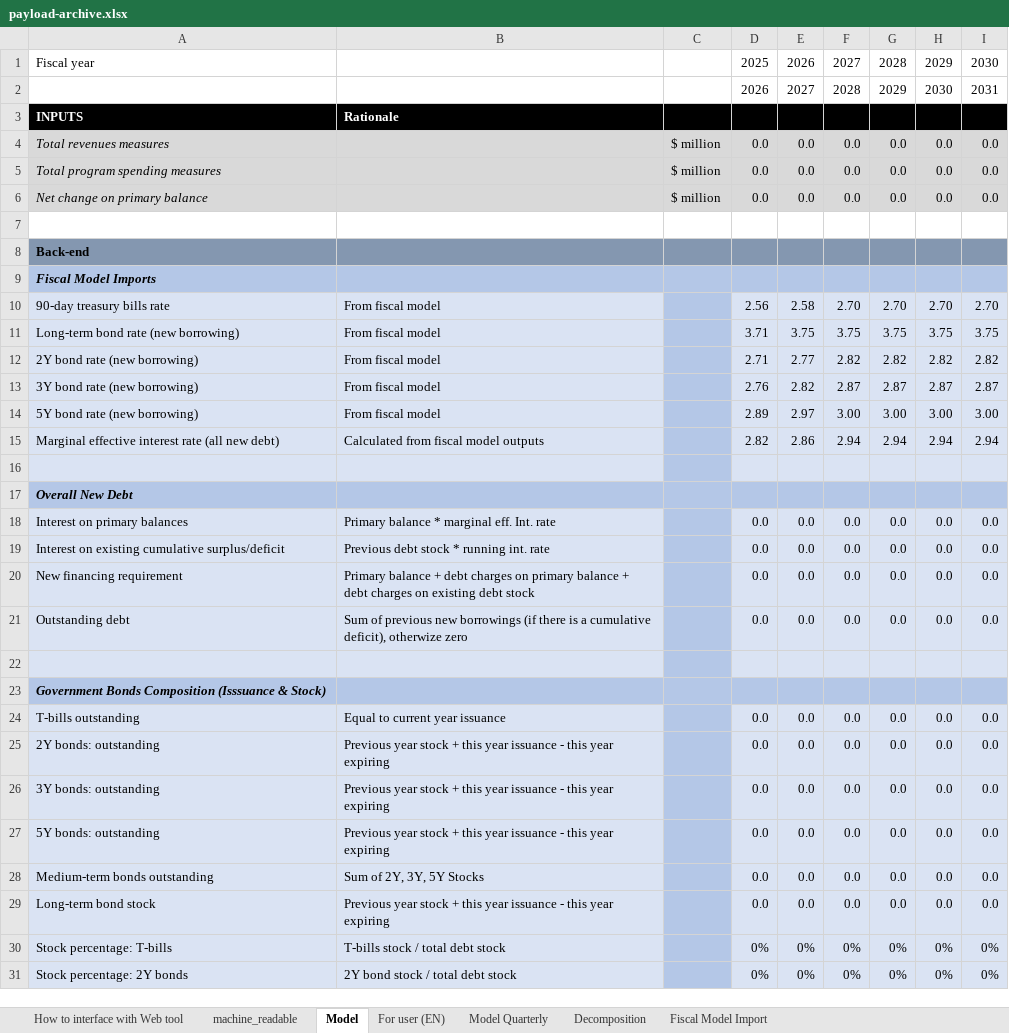
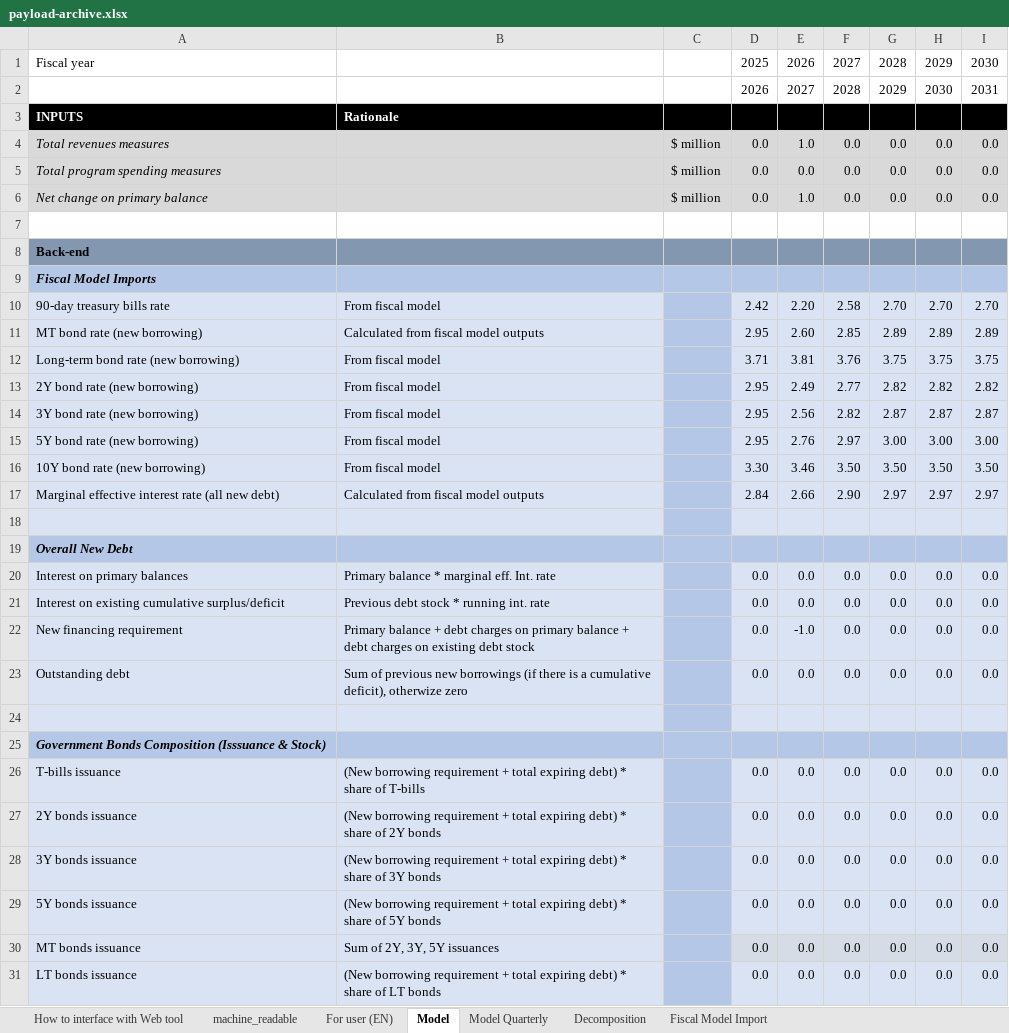
Before and after one commit to pbo-dpb/PDCC--CFDP, an Excel workbook: src/assets/payload-archive.xlsx, sheet Model, drawn as a sheet; only a part is shown; the shorter side is filled out with more unchanged rows; values as stored, in another font and other column widths than the file's, no borders; addresses are those after the commit; the diff covers the shown part only; the diff names each change by its address in the sheet, - before the commit and + after, or states it on an @@ line.

```diff
--- a/src/assets/payload-archive.xlsx (sheet Model)
+++ b/src/assets/payload-archive.xlsx (sheet Model)
@@ sheet tab order changed: How to interface with Web tool | machine_readable | For user (EN) | Model | Model Quarterly | Decomposition | Fiscal Model Import @@
-E4: 0.0
+E4: 1.0
-E6: 0.0
+E6: 1.0
-D10: 2.56
+D10: 2.42
-E10: 2.58
+E10: 2.20
-F10: 2.70
+F10: 2.58
+row 11: MT bond rate (new borrowing) | Calculated from fiscal model outputs |  | 2.95 | 2.60 | 2.85 | 2.89 | 2.89 | 2.89
-E12: 3.75
+E12: 3.81
-F12: 3.75
+F12: 3.76
-D13: 2.71
+D13: 2.95
-E13: 2.77
+E13: 2.49
-F13: 2.82
+F13: 2.77
-D14: 2.76
+D14: 2.95
-E14: 2.82
+E14: 2.56
-F14: 2.87
+F14: 2.82
-D15: 2.89
+D15: 2.95
-E15: 2.97
+E15: 2.76
-F15: 3.00
+F15: 2.97
+row 16: 10Y bond rate (new borrowing) | From fiscal model |  | 3.30 | 3.46 | 3.50 | 3.50 | 3.50 | 3.50
-D17: 2.82
+D17: 2.84
-E17: 2.86
+E17: 2.66
-F17: 2.94
+F17: 2.90
-G17: 2.94
+G17: 2.97
-H17: 2.94
+H17: 2.97
-I17: 2.94
+I17: 2.97
-E22: 0.0
+E22: -1.0
+row 26: T-bills issuance | (New borrowing requirement + total expiring debt) * share of T-bills |  | 0.0 | 0.0 | 0.0 | 0.0 | 0.0 | 0.0
+row 27: 2Y bonds issuance | (New borrowing requirement + total expiring debt) * share of 2Y bonds |  | 0.0 | 0.0 | 0.0 | 0.0 | 0.0 | 0.0
+row 28: 3Y bonds issuance | (New borrowing requirement + total expiring debt) * share of 3Y bonds |  | 0.0 | 0.0 | 0.0 | 0.0 | 0.0 | 0.0
+row 29: 5Y bonds issuance | (New borrowing requirement + total expiring debt) * share of 5Y bonds |  | 0.0 | 0.0 | 0.0 | 0.0 | 0.0 | 0.0
+row 30: MT bonds issuance | Sum of 2Y, 3Y, 5Y issuances |  | 0.0 | 0.0 | 0.0 | 0.0 | 0.0 | 0.0
+row 31: LT bonds issuance | (New borrowing requirement + total expiring debt) * share of LT bonds |  | 0.0 | 0.0 | 0.0 | 0.0 | 0.0 | 0.0
```
Also changed, not shown: 7 added rows and 8 edited cells elsewhere in this sheet, sheet Fiscal Model Import, sheet Decomposition, sheet Model Quarterly, sheet machine_readable, sheet For user (EN), formulas that keep their value, src/assets/payload.xlsx.
